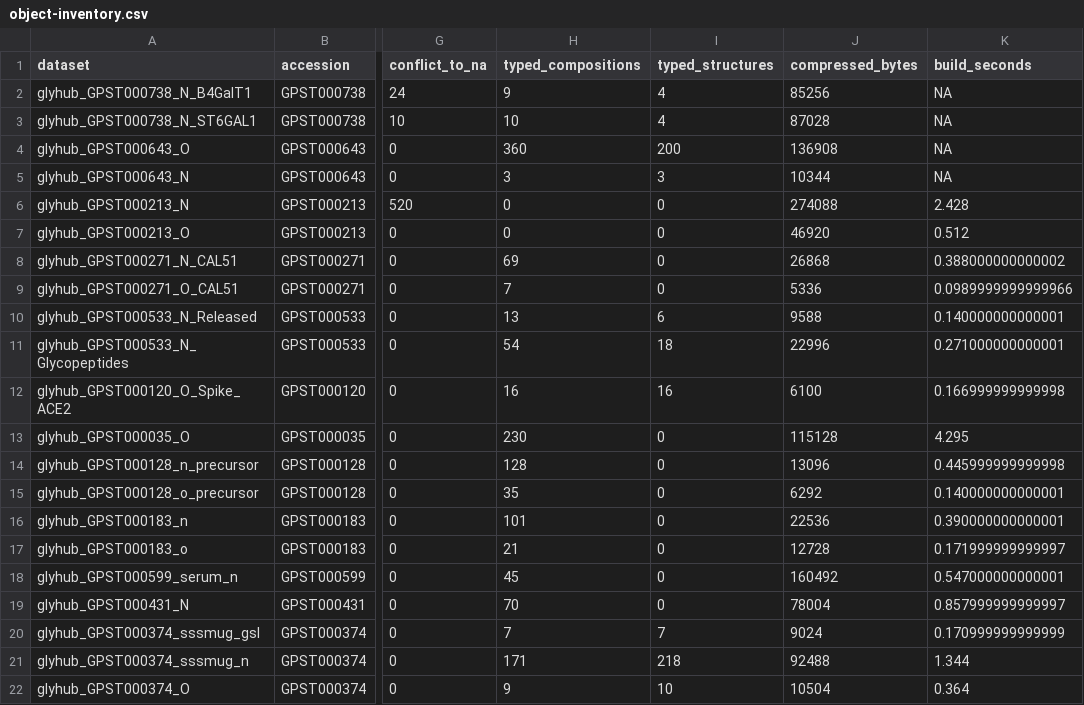
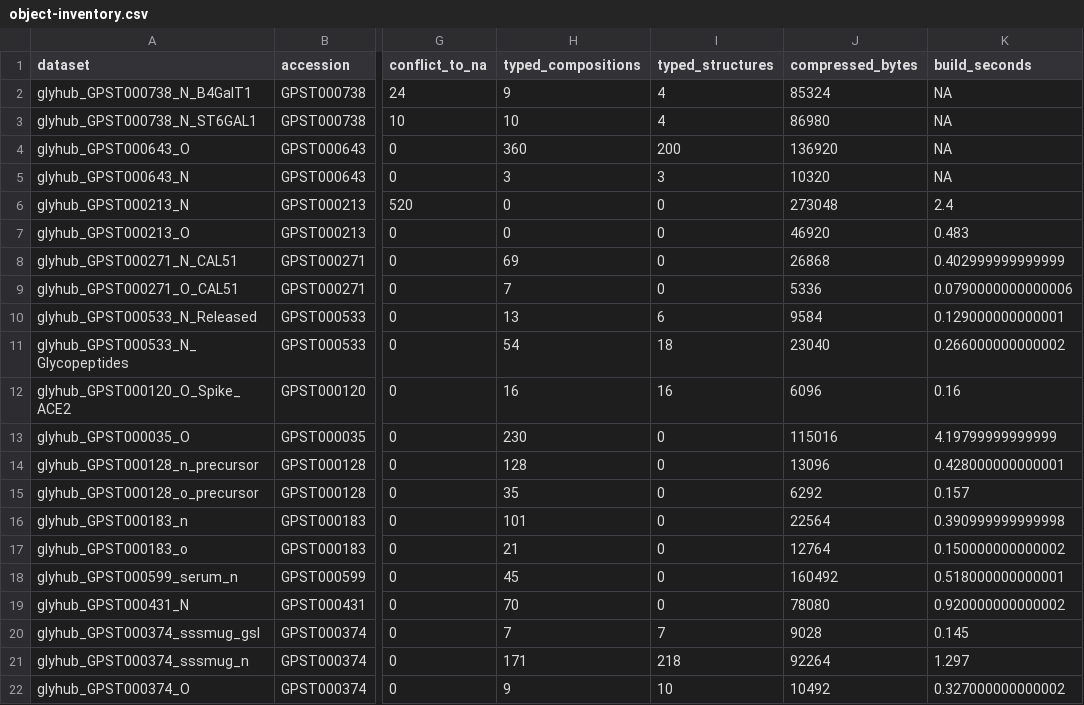
Before and after one commit to glycoverse/glyhub, a CSV file: data-raw/object-inventory.csv, drawn as a sheet; only a part is shown, gaps mark what is left out; the diff covers the shown part only; the diff names each change by its address in the sheet, - before the commit and + after, or states it on an @@ line.

```diff
--- a/data-raw/object-inventory.csv
+++ b/data-raw/object-inventory.csv
-J2 (compressed_bytes): 85256
+J2 (compressed_bytes): 85324
-J3 (compressed_bytes): 87028
+J3 (compressed_bytes): 86980
-J4 (compressed_bytes): 136908
+J4 (compressed_bytes): 136920
-J5 (compressed_bytes): 10344
+J5 (compressed_bytes): 10320
-J6 (compressed_bytes): 274088
+J6 (compressed_bytes): 273048
-K6 (build_seconds): 2.428
+K6 (build_seconds): 2.4
-K7 (build_seconds): 0.512
+K7 (build_seconds): 0.483
-K8 (build_seconds): 0.388000000000002
+K8 (build_seconds): 0.402999999999999
-K9 (build_seconds): 0.0989999999999966
+K9 (build_seconds): 0.0790000000000006
-J10 (compressed_bytes): 9588
+J10 (compressed_bytes): 9584
-K10 (build_seconds): 0.140000000000001
+K10 (build_seconds): 0.129000000000001
-J11 (compressed_bytes): 22996
+J11 (compressed_bytes): 23040
-K11 (build_seconds): 0.271000000000001
+K11 (build_seconds): 0.266000000000002
-J12 (compressed_bytes): 6100
+J12 (compressed_bytes): 6096
-K12 (build_seconds): 0.166999999999998
+K12 (build_seconds): 0.16
-J13 (compressed_bytes): 115128
+J13 (compressed_bytes): 115016
-K13 (build_seconds): 4.295
+K13 (build_seconds): 4.19799999999999
-K14 (build_seconds): 0.445999999999998
+K14 (build_seconds): 0.428000000000001
-K15 (build_seconds): 0.140000000000001
+K15 (build_seconds): 0.157
-J16 (compressed_bytes): 22536
+J16 (compressed_bytes): 22564
-K16 (build_seconds): 0.390000000000001
+K16 (build_seconds): 0.390999999999998
-J17 (compressed_bytes): 12728
+J17 (compressed_bytes): 12764
-K17 (build_seconds): 0.171999999999997
+K17 (build_seconds): 0.150000000000002
-K18 (build_seconds): 0.547000000000001
+K18 (build_seconds): 0.518000000000001
-J19 (compressed_bytes): 78004
+J19 (compressed_bytes): 78080
-K19 (build_seconds): 0.857999999999997
+K19 (build_seconds): 0.920000000000002
-J20 (compressed_bytes): 9024
+J20 (compressed_bytes): 9028
-K20 (build_seconds): 0.170999999999999
+K20 (build_seconds): 0.145
-J21 (compressed_bytes): 92488
+J21 (compressed_bytes): 92264
-K21 (build_seconds): 1.344
+K21 (build_seconds): 1.297
-J22 (compressed_bytes): 10504
+J22 (compressed_bytes): 10492
-K22 (build_seconds): 0.364
+K22 (build_seconds): 0.327000000000002
```
Also changed, not shown: 20 edited cells elsewhere in this file, data-raw/pilot20-ledger.csv, 33 other files.
